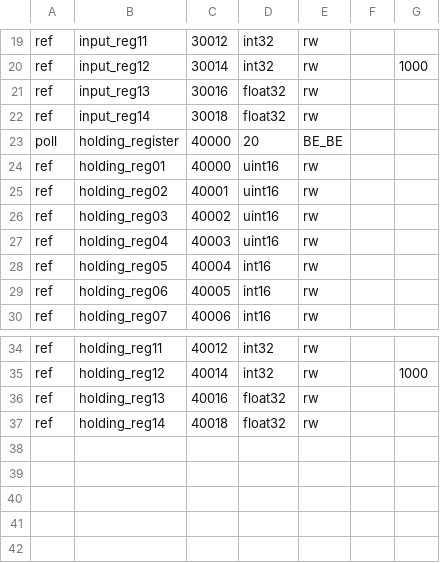
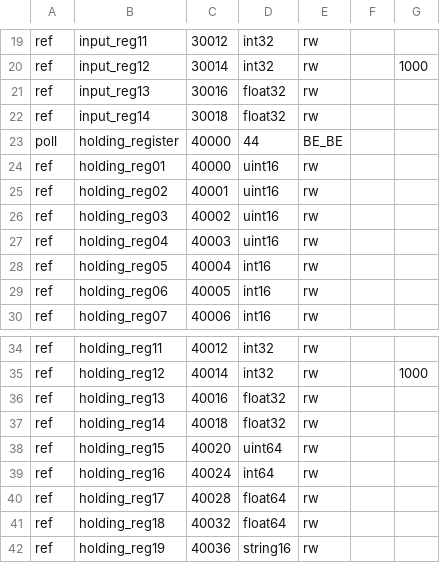
Before and after one commit to gavinying/modpoll, a CSV file: examples/modsim.csv, drawn as a sheet; only a part is shown, gaps mark what is left out.

Commit message:
chore: Update modsim config to include more data types

```diff
--- a/examples/modsim.csv
+++ b/examples/modsim.csv
@@ -22,3 +22,3 @@ ref,input_reg13,30016,float32,rw
 ref,input_reg14,30018,float32,rw
-poll,holding_register,40000,20,BE_BE
+poll,holding_register,40000,44,BE_BE
 ref,holding_reg01,40000,uint16,rw
@@ -37 +37,6 @@ ref,holding_reg13,40016,float32,rw
 ref,holding_reg14,40018,float32,rw
+ref,holding_reg15,40020,uint64,rw
+ref,holding_reg16,40024,int64,rw
+ref,holding_reg17,40028,float64,rw
+ref,holding_reg18,40032,float64,rw
+ref,holding_reg19,40036,string16,rw
```
Also changed, not shown: examples/modsim2.csv, 1 other file.
